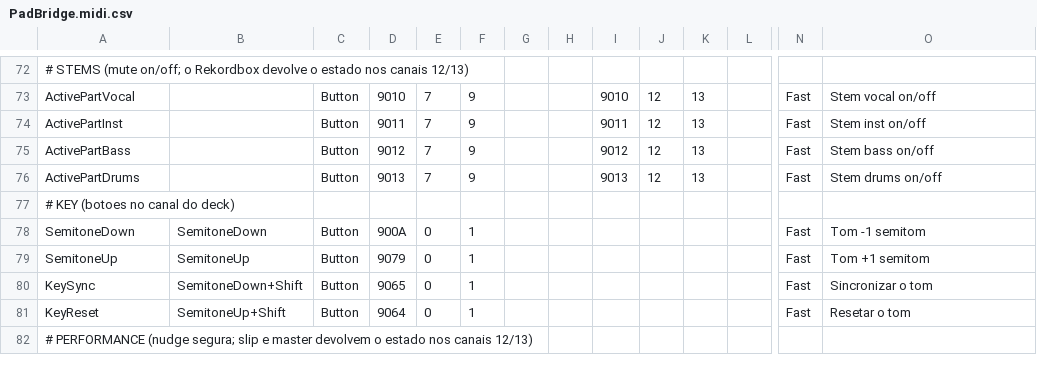
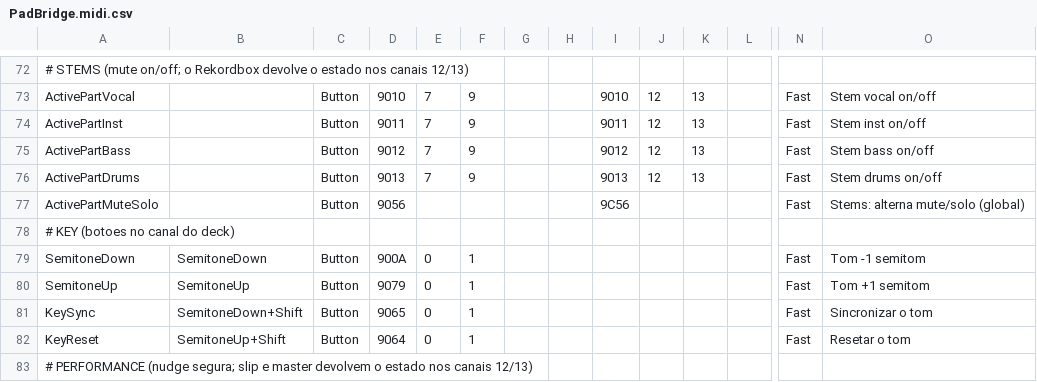
Before and after one commit to lucasrpasquetto/rekordbox-android-padbridge, a CSV file: mapping/PadBridge.midi.csv, drawn as a sheet; only a part is shown, gaps mark what is left out; rows hold the shown columns only; the diff names each change by its address in the sheet, - before the commit and + after, or states it on an @@ line.

Commit message:
MODO mute/solo, tempos dos cues e docs de tempo real

```diff
--- a/mapping/PadBridge.midi.csv
+++ b/mapping/PadBridge.midi.csv
+row 77: ActivePartMuteSolo |  | Button | 9056 |  |  |  |  | 9C56 |  |  |  | Fast | Stems: alterna mute/solo (global)
```
Also changed, not shown: 10 other files.
